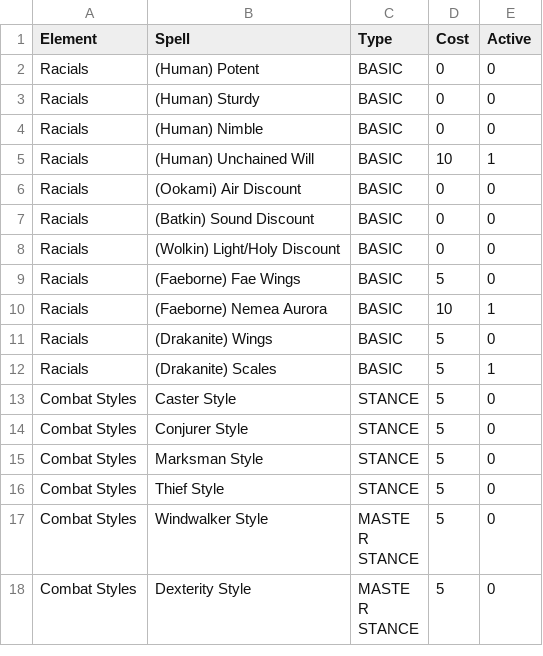
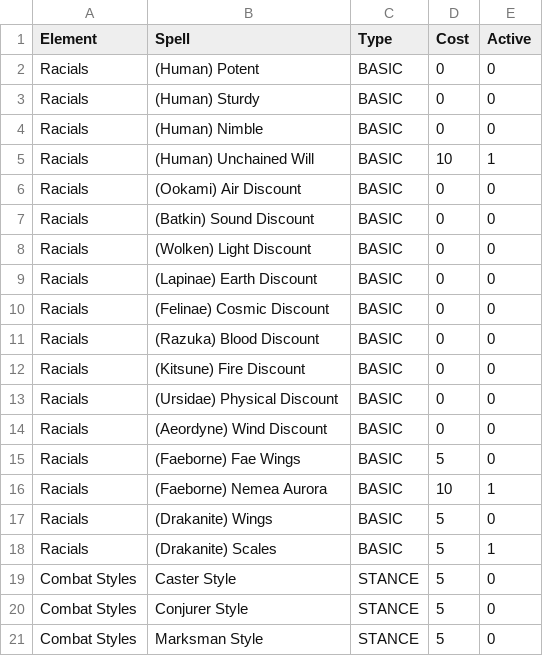
Before and after one commit to Native4K/Native4K.github.io, a CSV file: E_Skills_Database.csv, drawn as a sheet; only a part is shown; the shorter side is filled out with more unchanged rows.

Commit message:
Correct spelling and add new racial discounts

```diff
--- a/E_Skills_Database.csv
+++ b/E_Skills_Database.csv
@@ -7,3 +7,9 @@ Racials;(Ookami) Air Discount;BASIC;0;0;;;;;;;
 Racials;(Batkin) Sound Discount;BASIC;0;0;;;;;;;
-Racials;(Wolkin) Light/Holy Discount;BASIC;0;0;;;;;;;
+Racials;(Wolken) Light Discount;BASIC;0;0;;;;;;;
+Racials;(Lapinae) Earth Discount;BASIC;0;0;;;;;;;
+Racials;(Felinae) Cosmic Discount;BASIC;0;0;;;;;;;
+Racials;(Razuka) Blood Discount;BASIC;0;0;;;;;;;
+Racials;(Kitsune) Fire Discount;BASIC;0;0;;;;;;;
+Racials;(Ursidae) Physical Discount;BASIC;0;0;;;;;;;
+Racials;(Aeordyne) Wind Discount;BASIC;0;0;;;;;;;
 Racials;(Faeborne) Fae Wings;BASIC;5;0;;;;;;;
```
